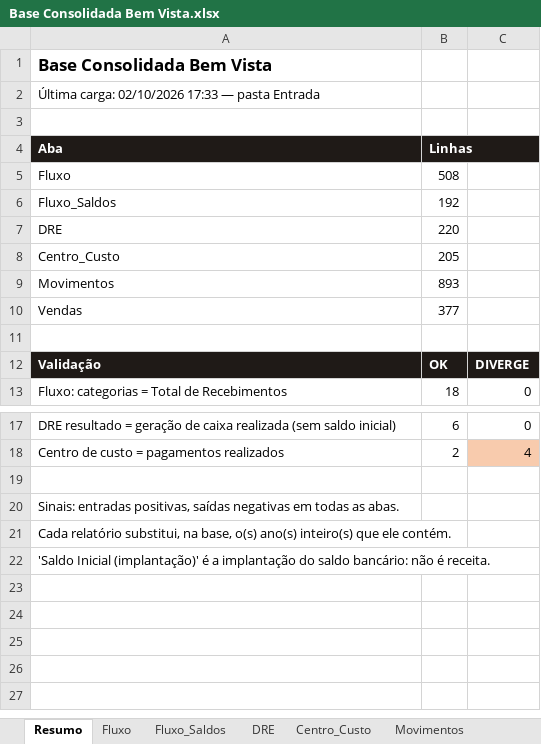
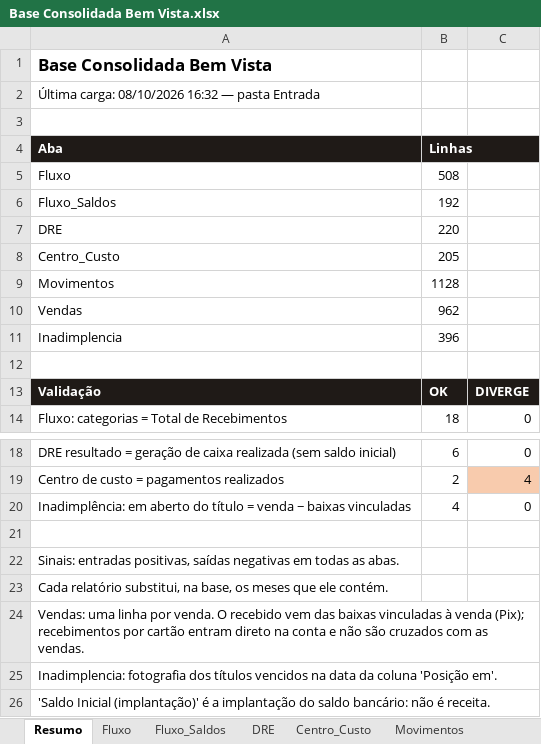
Before and after one commit to EmpresarialBPO/Dashboard-Financeiro-Gerencial-Bem-Vista, an Excel workbook: Base Consolidada Bem Vista.xlsx, sheet Resumo, drawn as a sheet; only a part is shown, gaps mark what is left out; values as stored, in another font and other column widths than the file's, no borders; addresses are those after the commit; the diff names each change by its address in the sheet, - before the commit and + after, or states it on an @@ line.

```diff
--- a/Base Consolidada Bem Vista.xlsx (sheet Resumo)
+++ b/Base Consolidada Bem Vista.xlsx (sheet Resumo)
-A2 (Aba): Última carga: 02/10/2026 17:33 — pasta…
+A2 (Aba): Última carga: 08/10/2026 16:32 — pasta…
-B9 (Linhas): 893
+B9 (Linhas): 1128
-B10 (Linhas): 377
+B10 (Linhas): 962
+row 11: Inadimplencia | 396
+row 20: Inadimplência: em aberto do título = venda − baixas vinculadas | 4 | 0
-A23 (Aba): …na base, o(s) ano(s) inteiro(s) que ele…
+A23 (Aba): …na base, os meses que ele…
+row 24: Vendas: uma linha por venda. O recebido vem das baixas vinculadas à venda (Pix); recebimentos por cartão entram direto na conta e não são cruzados com as vendas.
+row 25: Inadimplencia: fotografia dos títulos vencidos na data da coluna 'Posição em'.
```
Also changed, not shown: sheet Vendas, sheet Movimentos, sheet Validações, sheet Log_Carga, other sheet tabs, 1 other file.
